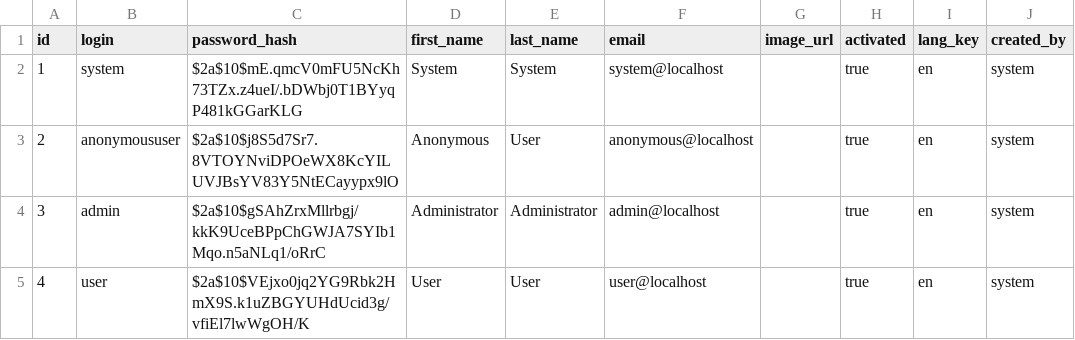
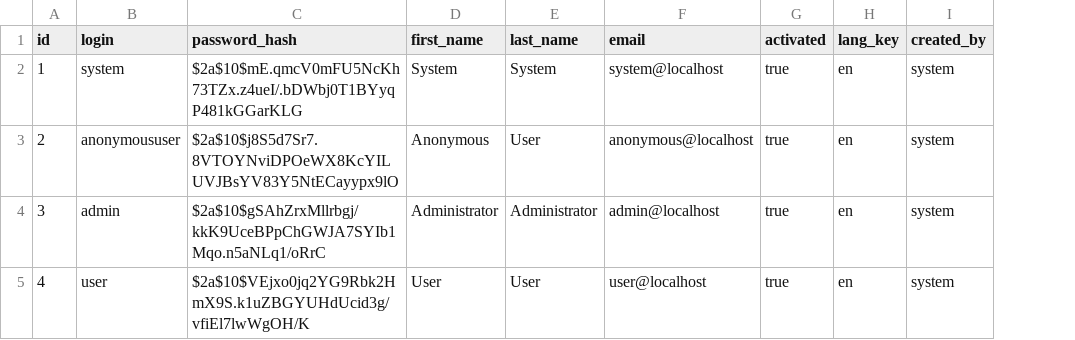
Before and after one commit to xm-online/xm-uaa, a CSV file: src/main/resources/config/liquibase/users.csv, drawn as a sheet; only a part is shown; the diff names each change by its address in the sheet, - before the commit and + after, or states it on an @@ line.

```diff
--- a/src/main/resources/config/liquibase/users.csv
+++ b/src/main/resources/config/liquibase/users.csv
-column G (image_url), empty
```
Also changed, not shown: 45 other files.
